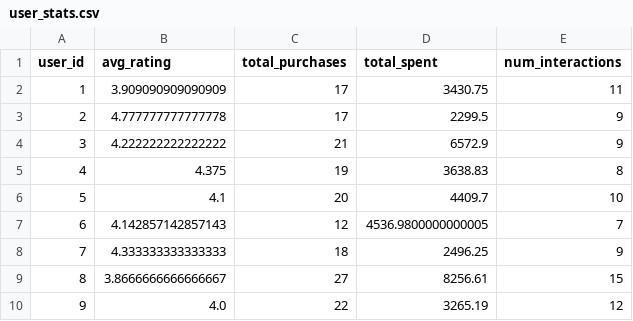
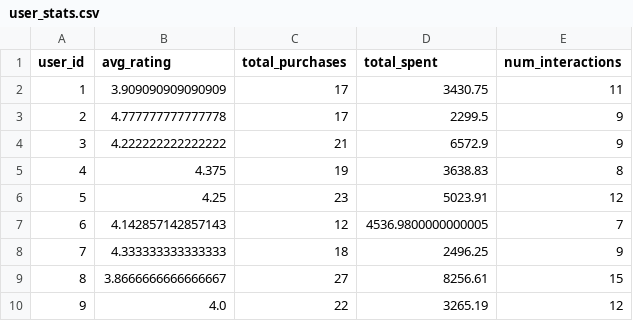
Before and after one commit to JMarkoFlores/Sistema_Inteligente_de_Recomendacion_Producto, a CSV file: data/user_stats.csv, drawn as a sheet; only a part is shown.

```diff
--- a/data/user_stats.csv
+++ b/data/user_stats.csv
@@ -5,3 +5,3 @@ user_id,avg_rating,total_purchases,total_spent,num_interactions
 4,4.375,19,3638.83,8
-5,4.1,20,4409.7,10
+5,4.25,23,5023.91,12
 6,4.142857142857143,12,4536.9800000000005,7
```
Also changed, not shown: data/interactions.csv, 7 other files.
